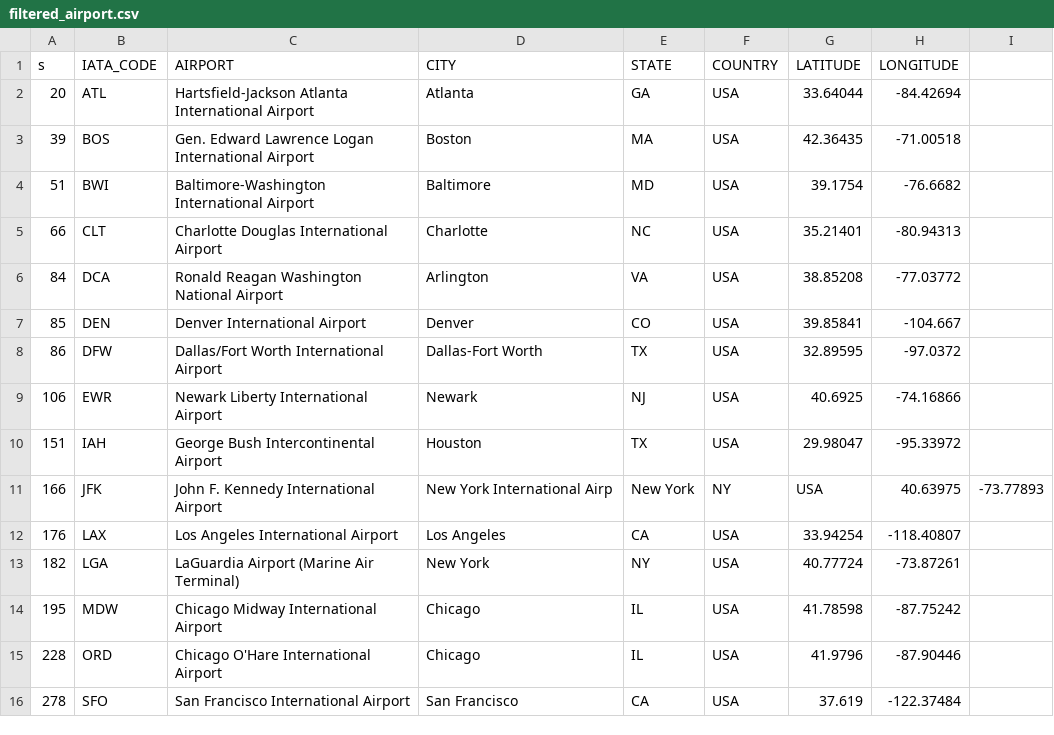
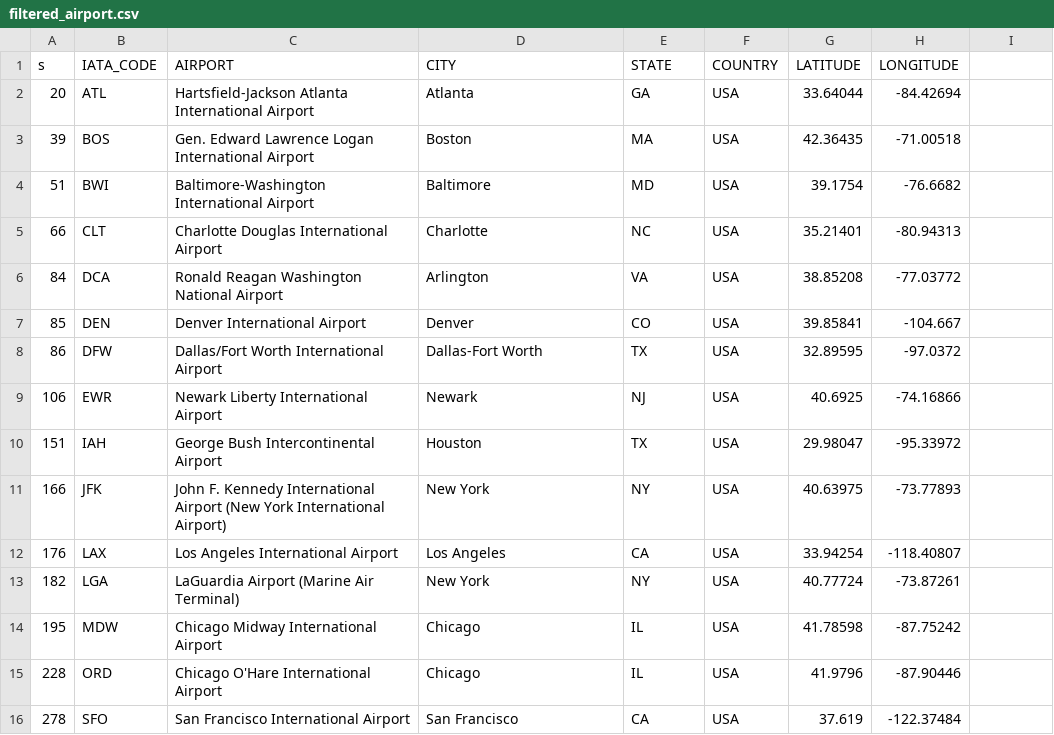
Before and after one commit to dyle123/HTTTKD, a CSV file: DataSource/filtered_airport.csv, drawn as a sheet.

```diff
--- a/DataSource/filtered_airport.csv
+++ b/DataSource/filtered_airport.csv
@@ -10,3 +10,3 @@ s,IATA_CODE,AIRPORT,CITY,STATE,COUNTRY,LATITUDE,LONGITUDE
 151,IAH,George Bush Intercontinental Airport,Houston,TX,USA,29.98047,-95.33972
-166,JFK,John F. Kennedy International Airport,New York International Airp,New York,NY,USA,40.63975,-73.77893
+166,JFK,John F. Kennedy International Airport (New York International Airport),New York,NY,USA,40.63975,-73.77893
 176,LAX,Los Angeles International Airport,Los Angeles,CA,USA,33.94254,-118.40807
```
Also changed, not shown: 9 other files.
